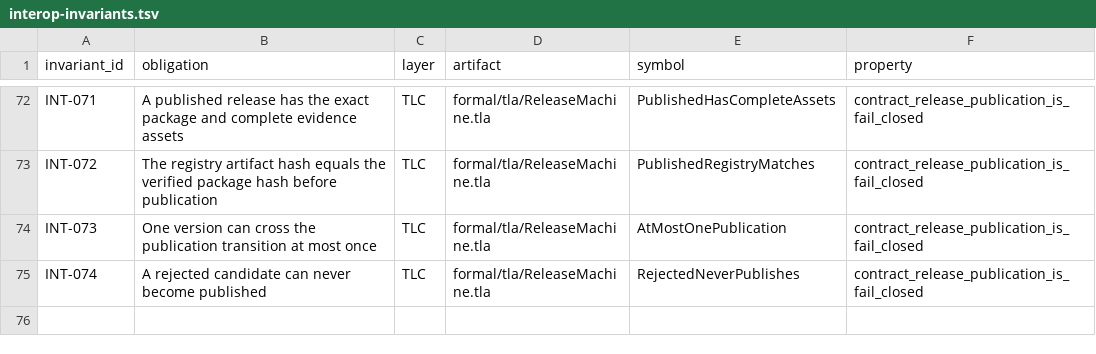
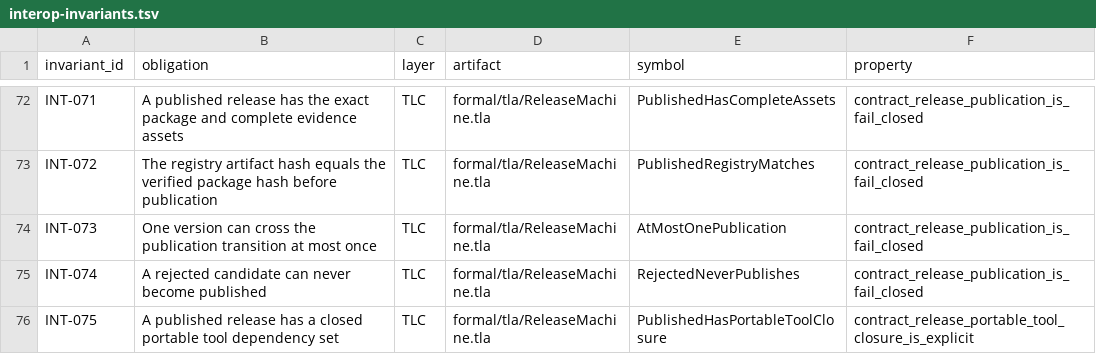
Before and after one commit to vinary-tree/libvgraph, a TSV file: formal/doc/interop-invariants.tsv, drawn as a sheet; only a part is shown, gaps mark what is left out; the diff names each change by its address in the sheet, - before the commit and + after, or states it on an @@ line.

Commit message:
formal: require portable release tool closure

```diff
--- a/formal/doc/interop-invariants.tsv
+++ b/formal/doc/interop-invariants.tsv
+row 76: INT-075 | A published release has a closed portable tool dependency set | TLC | formal/tla/ReleaseMachine.tla | PublishedHasPortableToolClosure | contract_release_portable_tool_closure_is_explicit
```
Also changed, not shown: 13 other files.
